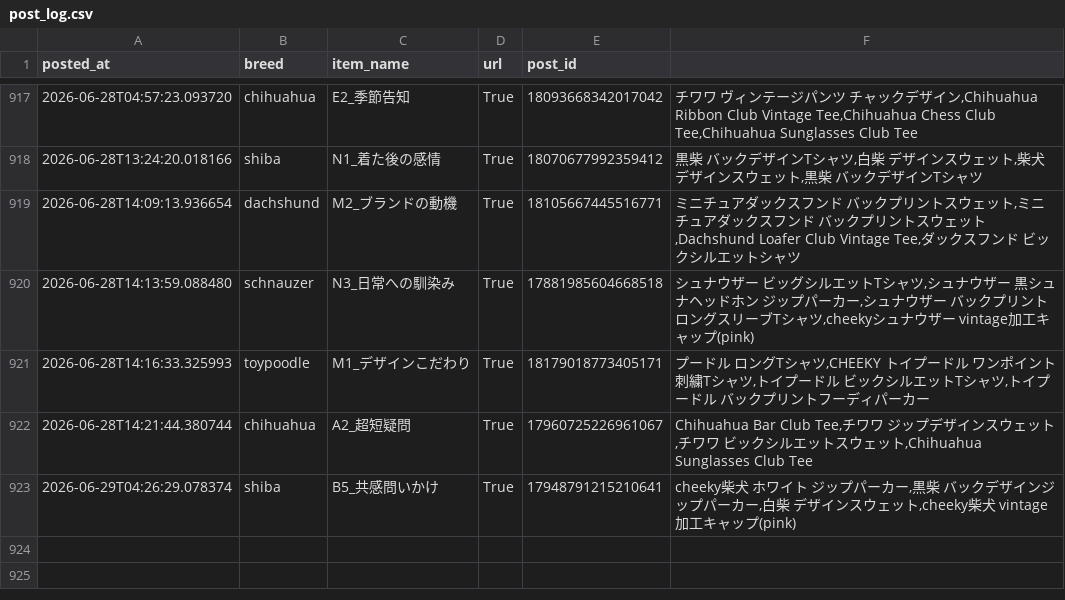
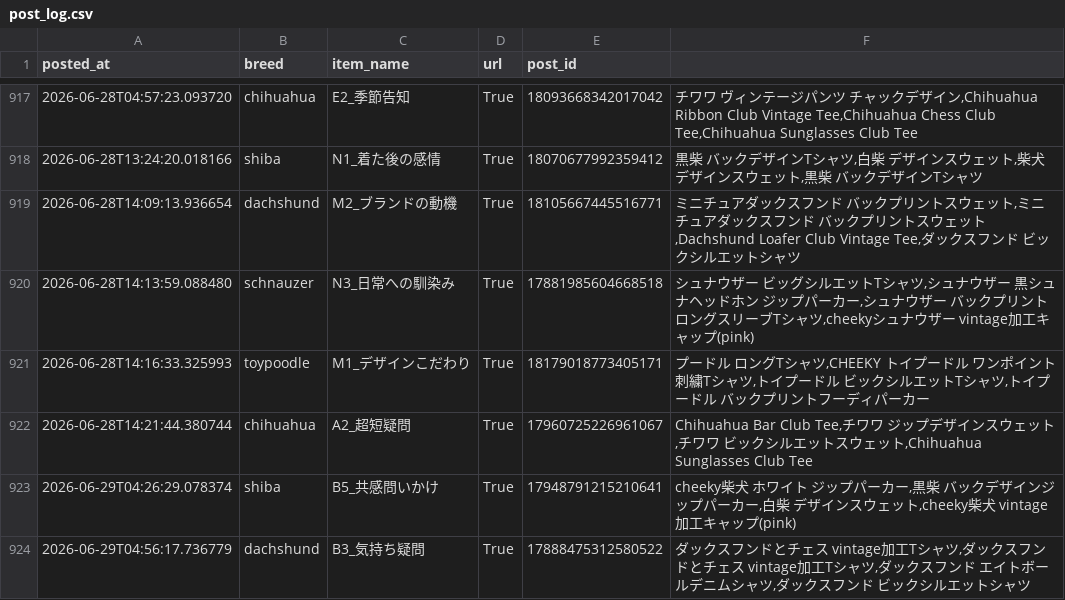
Before and after one commit to takaso123so/dgru-threads, a CSV file: logs/post_log.csv, drawn as a sheet; only a part is shown, gaps mark what is left out; the diff names each change by its address in the sheet, - before the commit and + after, or states it on an @@ line.

```diff
--- a/logs/post_log.csv
+++ b/logs/post_log.csv
+row 924: 2026-06-29T04:56:17.736779 | dachshund | B3_気持ち疑問 | True | 17888475312580522 | ダックスフンドとチェス vintage加工Tシャツ,ダックスフンドとチェス vintage加工Tシャツ,ダックスフンド エイトボールデニムシャツ,ダックスフンド ビックシルエットシャツ
```
